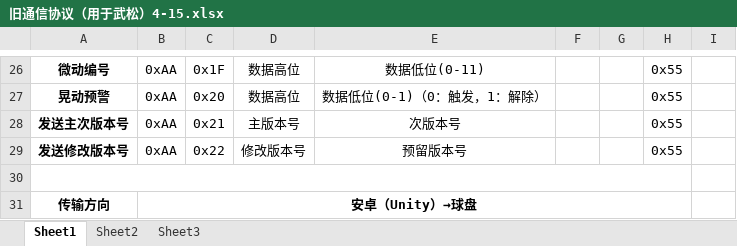
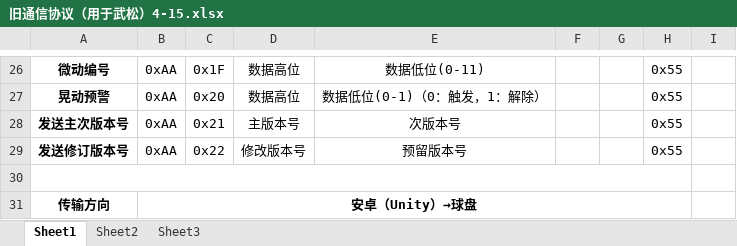
Before and after one commit to Lajgit/WUSONG_WIFI, an Excel workbook: Wusong/旧通信协议（用于武松）4-15.xlsx, sheet Sheet1, drawn as a sheet; only a part is shown, gaps mark what is left out; values as stored, in another font and other column widths than the file's, no borders; charts and pictures not drawn; the diff names each change by its address in the sheet, - before the commit and + after, or states it on an @@ line.

Commit message:
通信协议补充

```diff
--- a/Wusong/旧通信协议（用于武松）4-15.xlsx (sheet Sheet1)
+++ b/Wusong/旧通信协议（用于武松）4-15.xlsx (sheet Sheet1)
-A29: 发送修改版本号
+A29: 发送修订版本号
```
